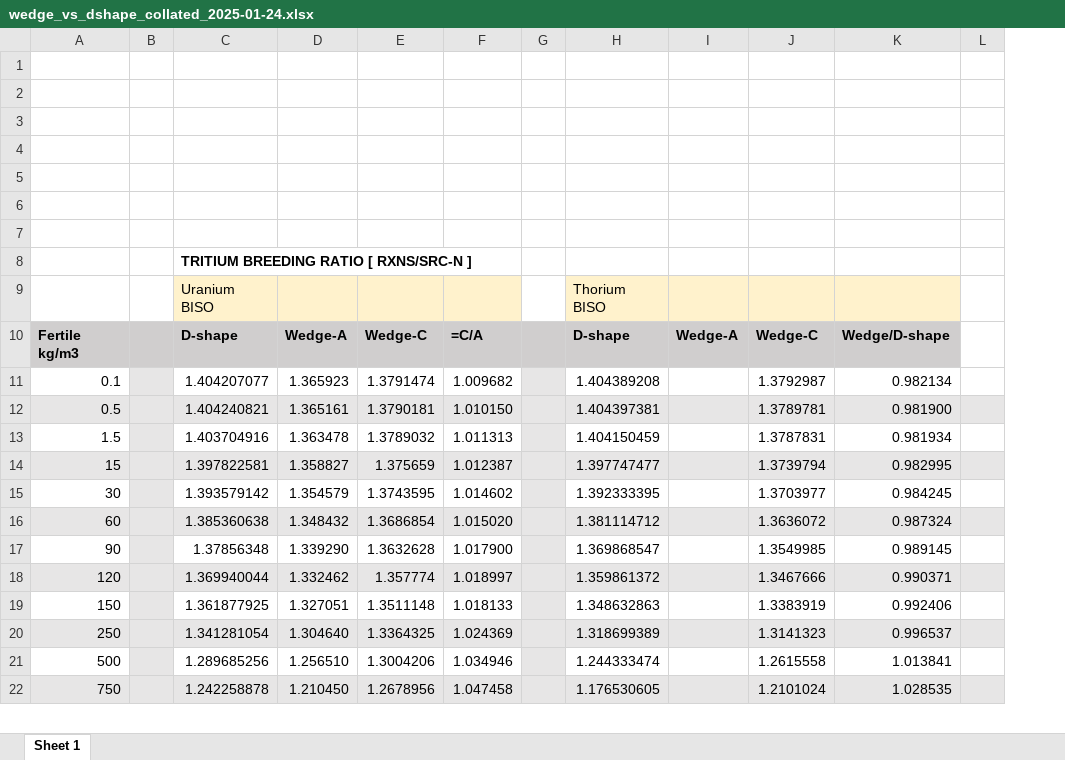
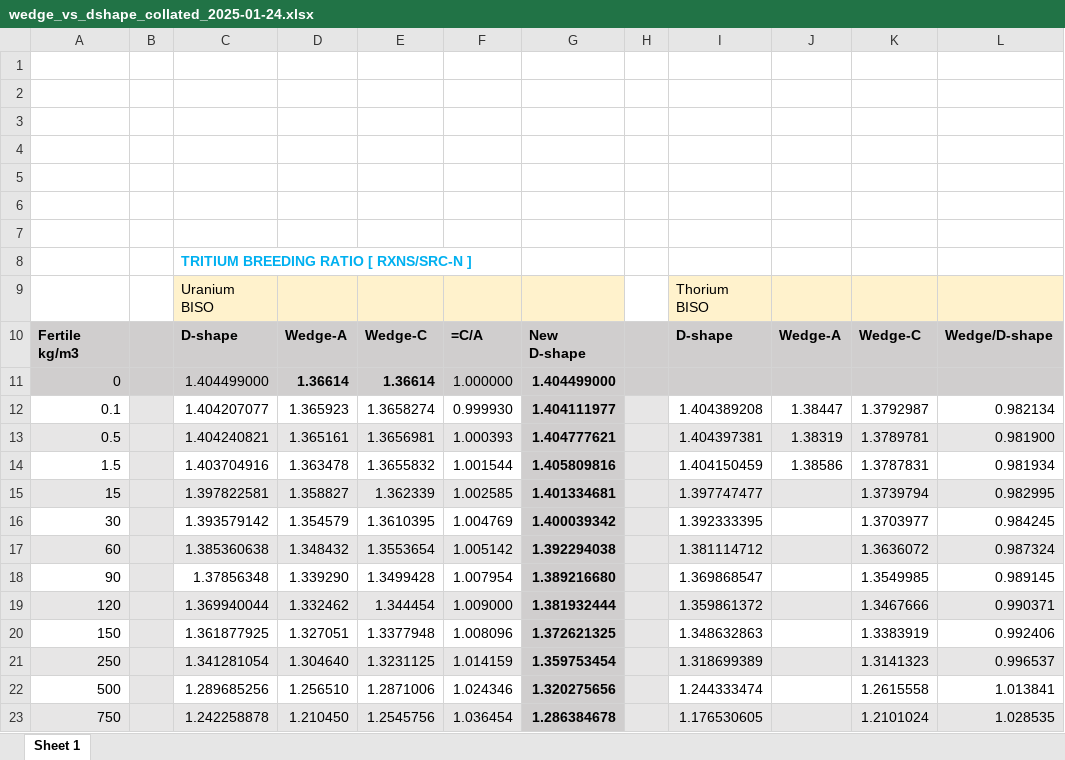
Before and after one commit to patrickpark910/dt-fusion-illicit, an Excel workbook: Jupyter/Wedge/wedge_vs_dshape_collated_2025-01-24.xlsx, sheet Sheet 1, drawn as a sheet; only a part is shown; values as stored, in another font and other column widths than the file's, no borders; charts and pictures not drawn; removed rows and columns are numbered as before the commit, all else as after; the diff covers the shown part only; the diff names each change by its address in the sheet, - before the commit and + after, or states it on an @@ line.

```diff
--- a/Jupyter/Wedge/wedge_vs_dshape_collated_2025-01-24.xlsx (sheet Sheet 1)
+++ b/Jupyter/Wedge/wedge_vs_dshape_collated_2025-01-24.xlsx (sheet Sheet 1)
+column G, row 10: New D-shape; rows 12-23: 1.404111977 | 1.404777621 | 1.405809816 | 1.401334681 | 1.400039342 | 1.392294038 | 1.389216680 | 1.381932444 | 1.372621325 | 1.359753454 | 1.320275656 | 1.286384678
-column L, empty
-C8 text colour: black
+C8 text colour: #00B0F0
+row 11: 0 |  | 1.404499000 | 1.36614 | 1.36614 | 1.000000 | 1.404499000
-E12: 1.3791474
+E12: 1.3658274
-F12: 1.009682
+F12: 0.999930
-J12: (empty)
+J12: 1.38447
-E13: 1.3790181
+E13: 1.3656981
-F13: 1.010150
+F13: 1.000393
-J13: (empty)
+J13: 1.38319
-E14: 1.3789032
+E14: 1.3655832
-F14: 1.011313
+F14: 1.001544
-J14: (empty)
+J14: 1.38586
-E15: 1.375659
+E15: 1.362339
-F15: 1.012387
+F15: 1.002585
-E16: 1.3743595
+E16: 1.3610395
-F16: 1.014602
+F16: 1.004769
-E17: 1.3686854
+E17: 1.3553654
-F17: 1.015020
+F17: 1.005142
-E18: 1.3632628
+E18: 1.3499428
-F18: 1.017900
+F18: 1.007954
-E19: 1.357774
+E19: 1.344454
-F19: 1.018997
+F19: 1.009000
-E20: 1.3511148
+E20: 1.3377948
-F20: 1.018133
+F20: 1.008096
-E21: 1.3364325
+E21: 1.3231125
-F21: 1.024369
+F21: 1.014159
-E22: 1.3004206
+E22: 1.2871006
-F22: 1.034946
+F22: 1.024346
-E23: 1.2678956
+E23: 1.2545756
-F23: 1.047458
+F23: 1.036454
```
Also changed, not shown: 2 edited cells and cell formats elsewhere in this sheet, formulas that keep their value, charts or pictures, Jupyter/Wedge/wedge_data_2025-12-31.xlsx.
